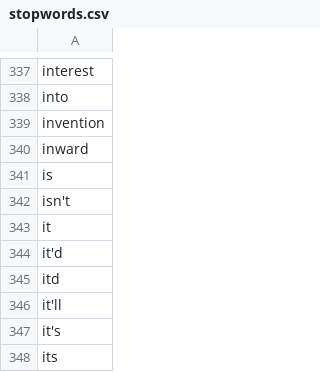
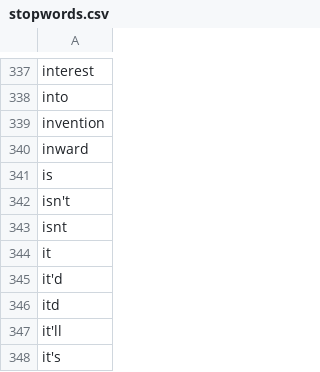
Before and after one commit to skoulouzis/E-CO-2, a CSV file: etc/stopwords.csv, drawn as a sheet; only a part is shown, gaps mark what is left out; the shorter side is filled out with more unchanged rows; the diff names each change by its address in the sheet, - before the commit and + after, or states it on an @@ line.

```diff
--- a/etc/stopwords.csv
+++ b/etc/stopwords.csv
+row 343: isnt
```
Also changed, not shown: 1 other file.
